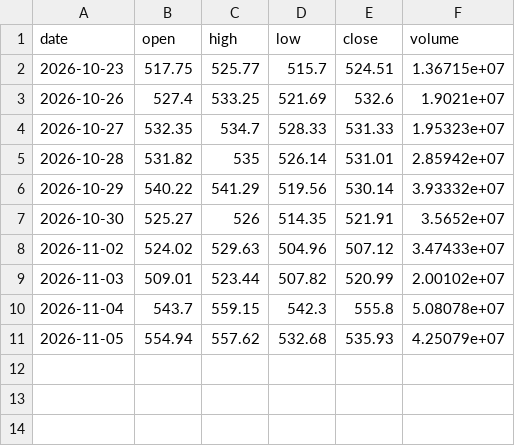
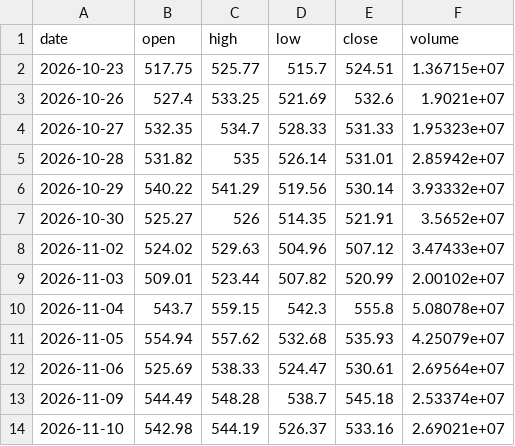
Before and after one commit to willcpan/etftracker, a CSV file: data/prices/MSFT.csv, drawn as a sheet.

Commit message:
data: holdings captured 2026-11-11

```diff
--- a/data/prices/MSFT.csv
+++ b/data/prices/MSFT.csv
@@ -11 +11,4 @@ date,open,high,low,close,volume
 2026-11-05,554.94,557.62,532.68,535.93,4.25079e+07
+2026-11-06,525.69,538.33,524.47,530.61,2.69564e+07
+2026-11-09,544.49,548.28,538.7,545.18,2.53374e+07
+2026-11-10,542.98,544.19,526.37,533.16,2.69021e+07
```
Also changed, not shown: data/prices/AJG.csv, data/prices/DHR.csv, 16 other files.
